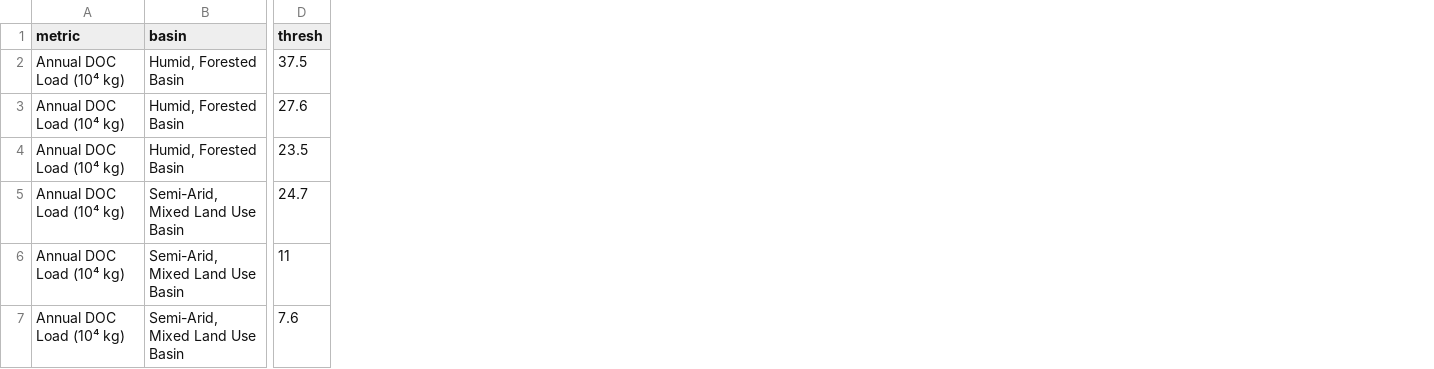
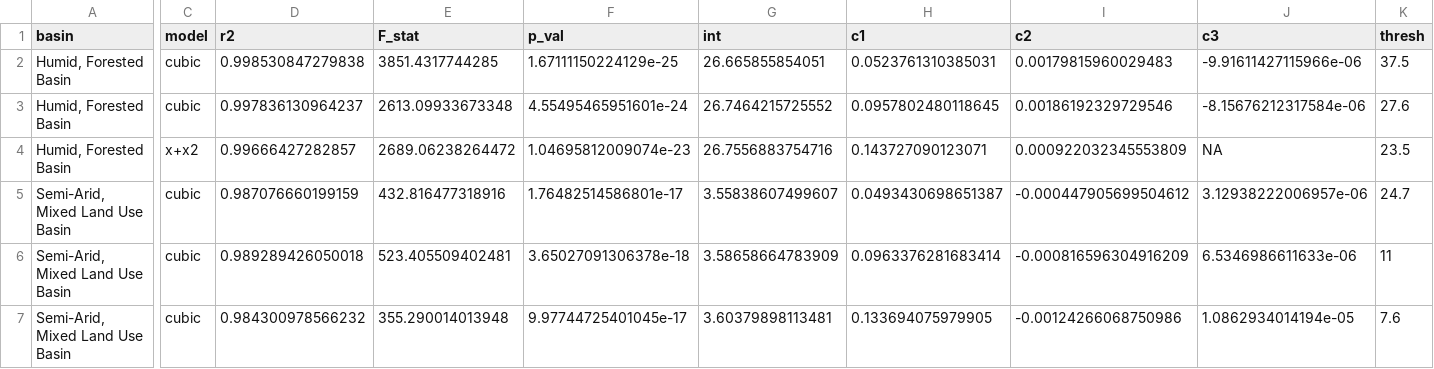
Before and after one commit to river-corridors-sfa/rc_sfa-rc-3-wenas-modeling, a CSV file: data-package/outputs/summary-outputs/thresholds_doc_kg_yr.csv, drawn as a sheet; only a part is shown, gaps mark what is left out; removed rows and columns are numbered as before the commit, all else as after; the diff names each change by its address in the sheet, - before the commit and + after, or states it on an @@ line.

Commit message:
writing and formatting data for thresholds and best fit lines

```diff
--- a/data-package/outputs/summary-outputs/thresholds_doc_kg_yr.csv
+++ b/data-package/outputs/summary-outputs/thresholds_doc_kg_yr.csv
-column A (metric), rows 2-7: all Annual DOC Load (10⁴ kg)
+column C (model), rows 2-7: cubic | cubic | x+x2 | cubic | cubic | cubic
+column D (r2), rows 2-7: 0.998530847279838 | 0.997836130964237 | 0.99666427282857 | 0.987076660199159 | 0.989289426050018 | 0.984300978566232
+column E (F_stat), rows 2-7: 3851.4317744285 | 2613.09933673348 | 2689.06238264472 | 432.816477318916 | 523.405509402481 | 355.290014013948
+column F (p_val), rows 2-7: 1.67111150224129e-25 | 4.55495465951601e-24 | 1.04695812009074e-23 | 1.76482514586801e-17 | 3.65027091306378e-18 | 9.97744725401045e-17
+column G (int), rows 2-7: 26.665855854051 | 26.7464215725552 | 26.7556883754716 | 3.55838607499607 | 3.58658664783909 | 3.60379898113481
+column H (c1), rows 2-7: 0.0523761310385031 | 0.0957802480118645 | 0.143727090123071 | 0.0493430698651387 | 0.0963376281683414 | 0.133694075979905
+column I (c2), rows 2-7: 0.00179815960029483 | 0.00186192329729546 | 0.000922032345553809 | -0.000447905699504612 | -0.000816596304916209 | -0.00124266068750986
+column J (c3), rows 2-7: -9.91611427115966e-06 | -8.15676212317584e-06 | NA | 3.12938222006957e-06 | 6.5346986611633e-06 | 1.0862934014194e-05
```
Also changed, not shown: data-package/outputs/summary-outputs/thresholds_avg_doc_mgL.csv, data-package/outputs/summary-outputs/thresholds_doc_rb.csv, 6 other files.
